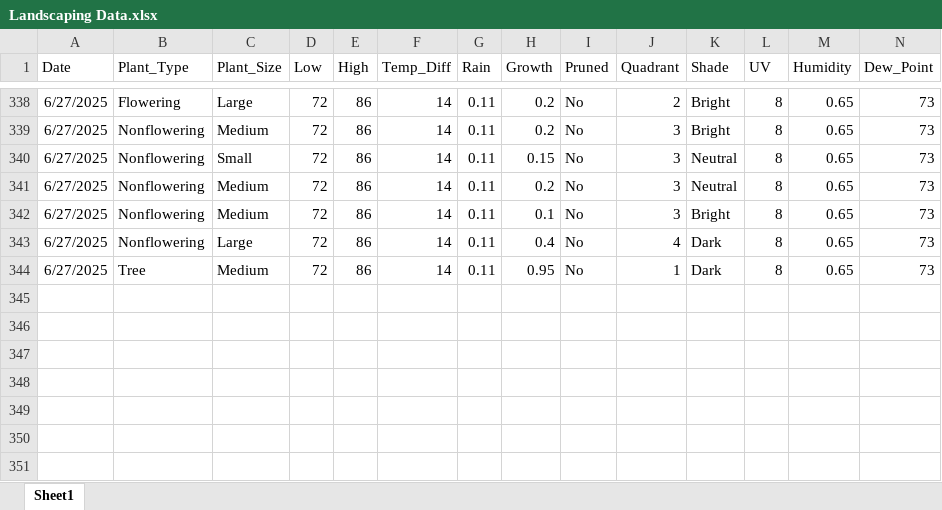
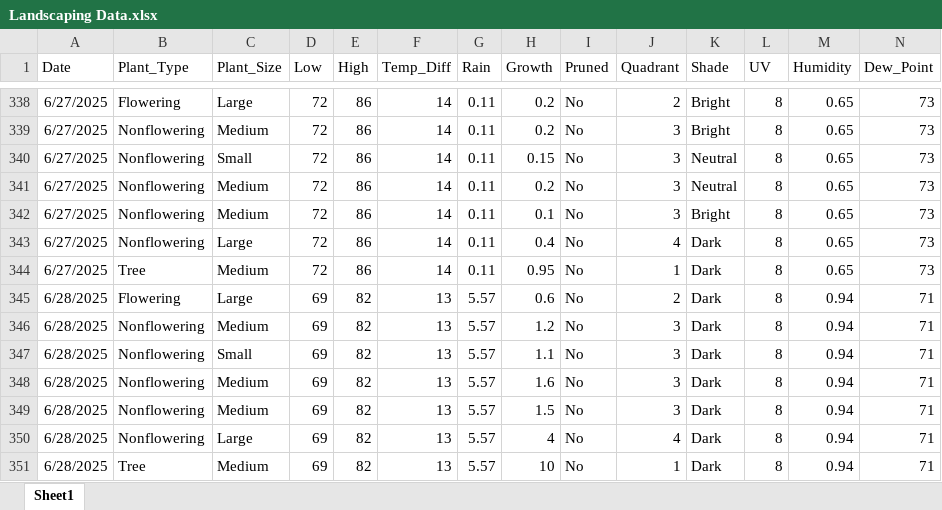
Before and after one commit to WVF-1/Summer-Research-Project, an Excel workbook: Landscaping Data.xlsx, sheet Sheet1, drawn as a sheet; only a part is shown, gaps mark what is left out; values as stored, in another font and other column widths than the file's, no borders; rows hold the shown columns only; the diff names each change by its address in the sheet, - before the commit and + after, or states it on an @@ line.

Commit message:
Add files via upload

```diff
--- a/Landscaping Data.xlsx (sheet Sheet1)
+++ b/Landscaping Data.xlsx (sheet Sheet1)
+row 345: 6/28/2025 | Flowering | Large | 69 | 82 | 13 | 5.57 | 0.6 | No | 2 | Dark | 8 | 0.94 | 71
+row 346: 6/28/2025 | Nonflowering | Medium | 69 | 82 | 13 | 5.57 | 1.2 | No | 3 | Dark | 8 | 0.94 | 71
+row 347: 6/28/2025 | Nonflowering | Small | 69 | 82 | 13 | 5.57 | 1.1 | No | 3 | Dark | 8 | 0.94 | 71
+row 348: 6/28/2025 | Nonflowering | Medium | 69 | 82 | 13 | 5.57 | 1.6 | No | 3 | Dark | 8 | 0.94 | 71
+row 349: 6/28/2025 | Nonflowering | Medium | 69 | 82 | 13 | 5.57 | 1.5 | No | 3 | Dark | 8 | 0.94 | 71
+row 350: 6/28/2025 | Nonflowering | Large | 69 | 82 | 13 | 5.57 | 4 | No | 4 | Dark | 8 | 0.94 | 71
+row 351: 6/28/2025 | Tree | Medium | 69 | 82 | 13 | 5.57 | 10 | No | 1 | Dark | 8 | 0.94 | 71
```
